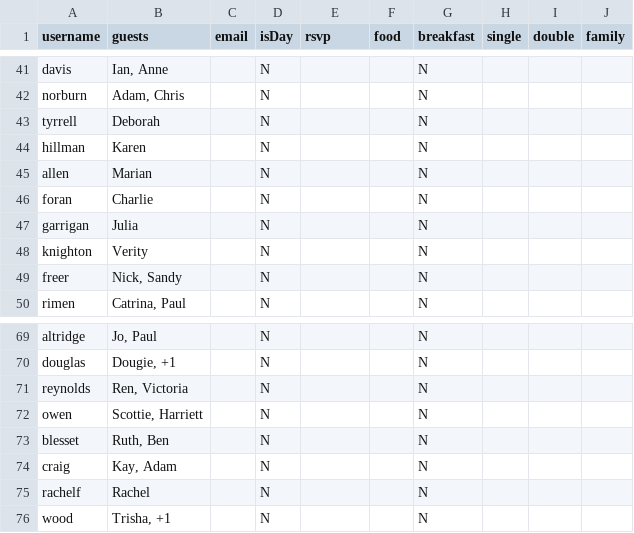
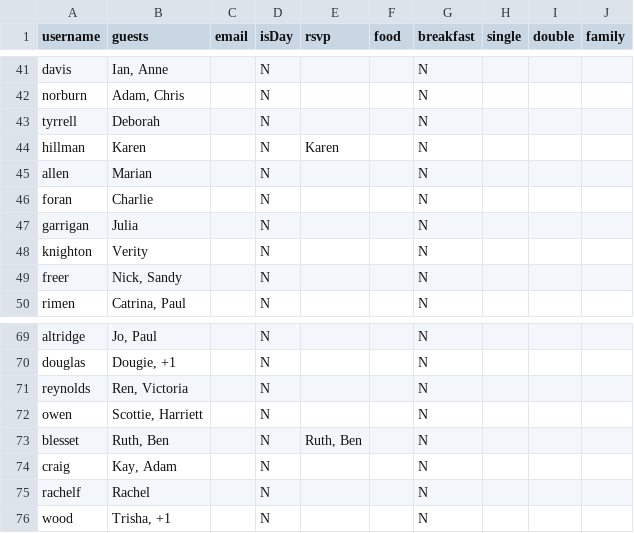
Before and after one commit to mbfisher/thealexandersto.be, a CSV file: invitations.csv, drawn as a sheet; only a part is shown, gaps mark what is left out; the diff covers the shown part only.

```diff
--- a/invitations.csv
+++ b/invitations.csv
@@ -43,3 +43,3 @@ norburn,"Adam, Chris",,N,,,N,,,
 tyrrell,Deborah,,N,,,N,,,
-hillman,Karen,,N,,,N,,,
+hillman,Karen,,N,Karen,,N,,,
 allen,Marian,,N,,,N,,,
@@ -72,3 +72,3 @@ reynolds,"Ren, Victoria",,N,,,N,,,
 owen,"Scottie, Harriett",,N,,,N,,,
-blesset,"Ruth, Ben",,N,,,N,,,
+blesset,"Ruth, Ben",,N,"Ruth, Ben",,N,,,
 craig,"Kay, Adam",,N,,,N,,,
```
Also changed, not shown: 17 edited cells elsewhere in this file.
